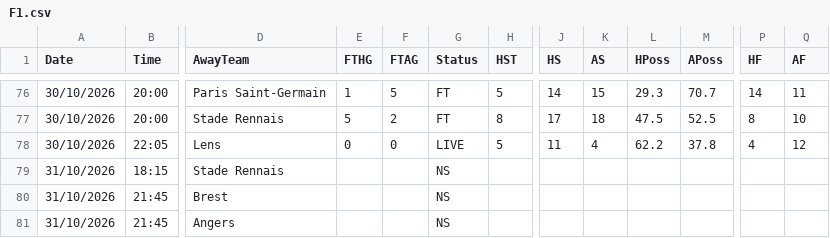
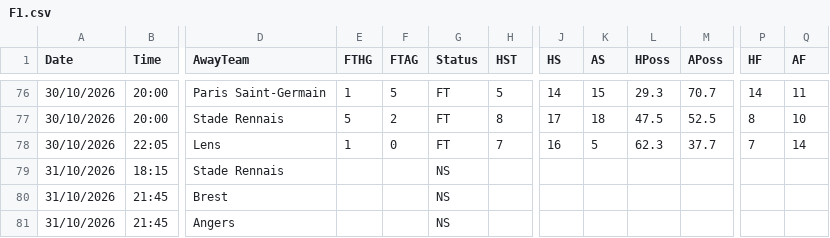
Before and after one commit to yorsbedoya-ui/pizarra-de-pronosticos, a CSV file: data/live/F1.csv, drawn as a sheet; only a part is shown, gaps mark what is left out; the diff names each change by its address in the sheet, - before the commit and + after, or states it on an @@ line.

```diff
--- a/data/live/F1.csv
+++ b/data/live/F1.csv
-E78 (FTHG): 0
+E78 (FTHG): 1
-G78 (Status): LIVE
+G78 (Status): FT
-H78 (HST): 5
+H78 (HST): 7
-J78 (HS): 11
+J78 (HS): 16
-K78 (AS): 4
+K78 (AS): 5
-L78 (HPoss): 62.2
+L78 (HPoss): 62.3
-M78 (APoss): 37.8
+M78 (APoss): 37.7
-P78 (HF): 4
+P78 (HF): 7
-Q78 (AF): 12
+Q78 (AF): 14
```
Also changed, not shown: data/live/E1.csv, data/live/P1.csv, 2 other files.
